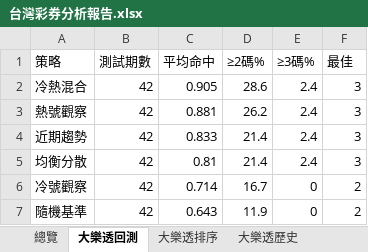
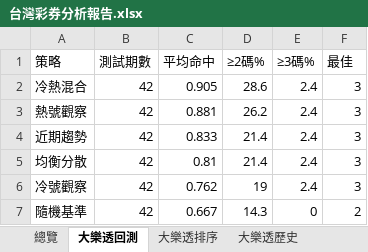
Before and after one commit to samyiqrs/taiwan-lottery-dashboard, an Excel workbook: 台灣彩券分析報告.xlsx, sheet 大樂透回測, drawn as a sheet; values as stored, in another font and other column widths than the file's, no borders; the diff names each change by its address in the sheet, - before the commit and + after, or states it on an @@ line.

```diff
--- a/台灣彩券分析報告.xlsx (sheet 大樂透回測)
+++ b/台灣彩券分析報告.xlsx (sheet 大樂透回測)
-C6 (平均命中): 0.714
+C6 (平均命中): 0.762
-D6 (≥2碼%): 16.7
+D6 (≥2碼%): 19
-E6 (≥3碼%): 0
+E6 (≥3碼%): 2.4
-F6 (最佳): 2
+F6 (最佳): 3
-C7 (平均命中): 0.643
+C7 (平均命中): 0.667
-D7 (≥2碼%): 11.9
+D7 (≥2碼%): 14.3
```
Also changed, not shown: sheet 大樂透排序, sheet 大樂透歷史, sheet 總覽, 4 other files.
